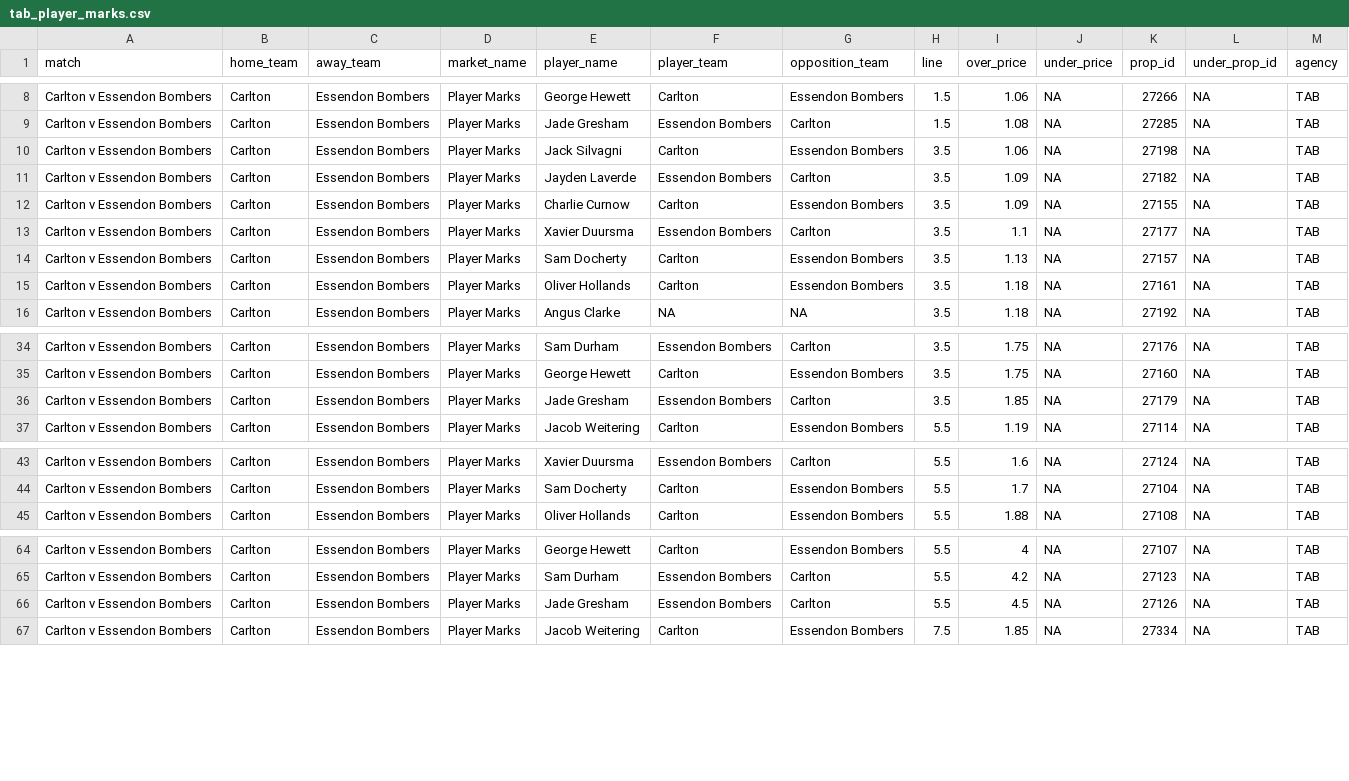
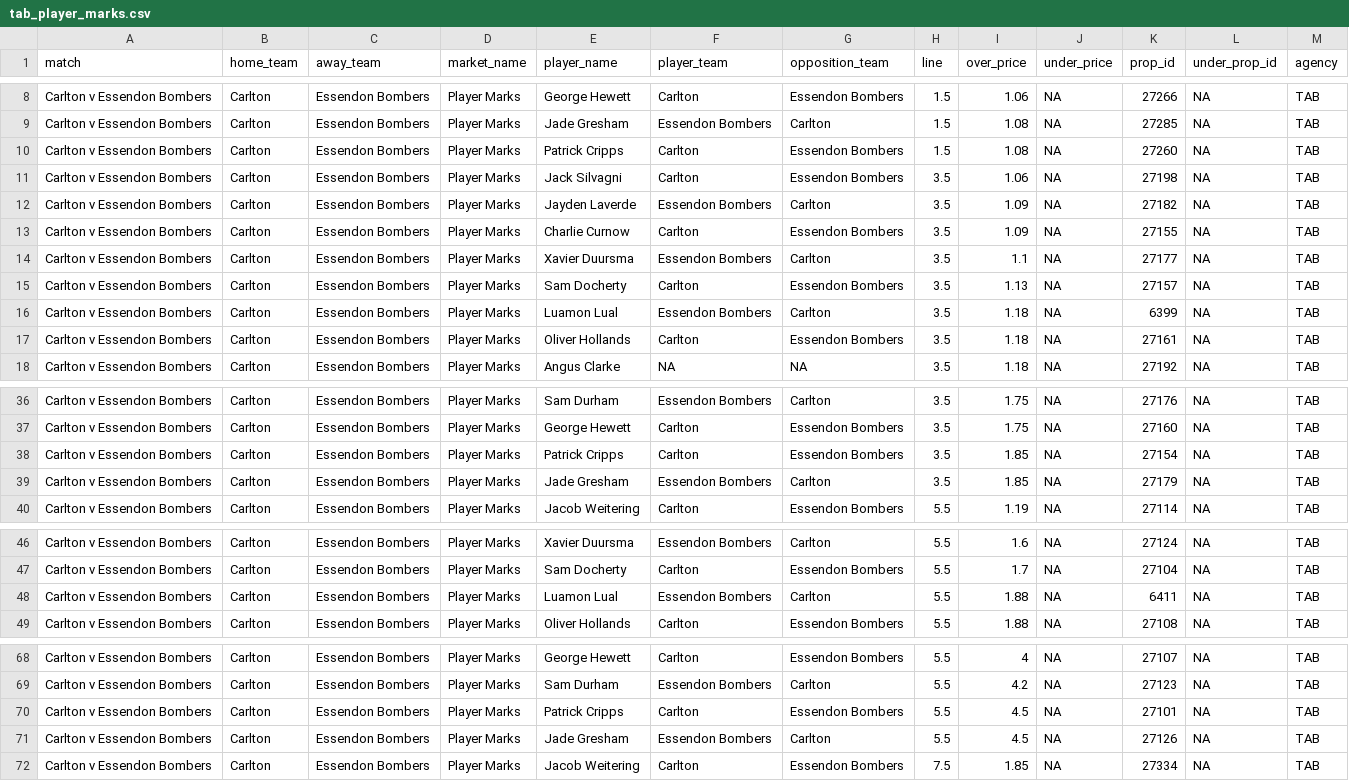
Before and after one commit to jamesbrown1417/AFL, a CSV file: Data/scraped_odds/tab_player_marks.csv, drawn as a sheet; only a part is shown, gaps mark what is left out; the diff covers the shown part only; the diff names each change by its address in the sheet, - before the commit and + after, or states it on an @@ line.

```diff
--- a/Data/scraped_odds/tab_player_marks.csv
+++ b/Data/scraped_odds/tab_player_marks.csv
+row 10: Carlton v Essendon Bombers | Carlton | Essendon Bombers | Player Marks | Patrick Cripps | Carlton | Essendon Bombers | 1.5 | 1.08 | NA | 27260 | NA | TAB
+row 16: Carlton v Essendon Bombers | Carlton | Essendon Bombers | Player Marks | Luamon Lual | Essendon Bombers | Carlton | 3.5 | 1.18 | NA | 6399 | NA | TAB
+row 38: Carlton v Essendon Bombers | Carlton | Essendon Bombers | Player Marks | Patrick Cripps | Carlton | Essendon Bombers | 3.5 | 1.85 | NA | 27154 | NA | TAB
+row 48: Carlton v Essendon Bombers | Carlton | Essendon Bombers | Player Marks | Luamon Lual | Essendon Bombers | Carlton | 5.5 | 1.88 | NA | 6411 | NA | TAB
+row 70: Carlton v Essendon Bombers | Carlton | Essendon Bombers | Player Marks | Patrick Cripps | Carlton | Essendon Bombers | 5.5 | 4.5 | NA | 27101 | NA | TAB
```
Also changed, not shown: 4 added rows elsewhere in this file, Data/scraped_odds/betright_player_tackles.csv, Data/scraped_odds/pointsbet_player_disposals.csv, 42 other files.
